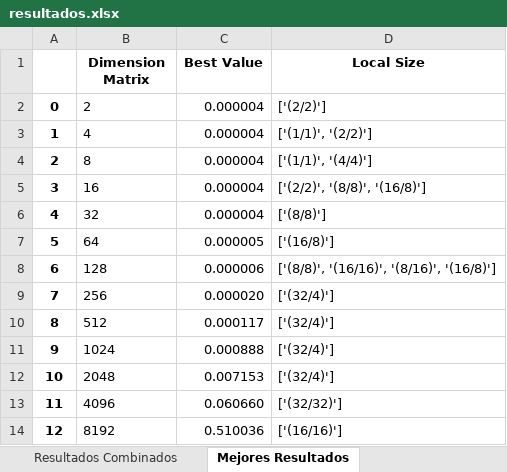
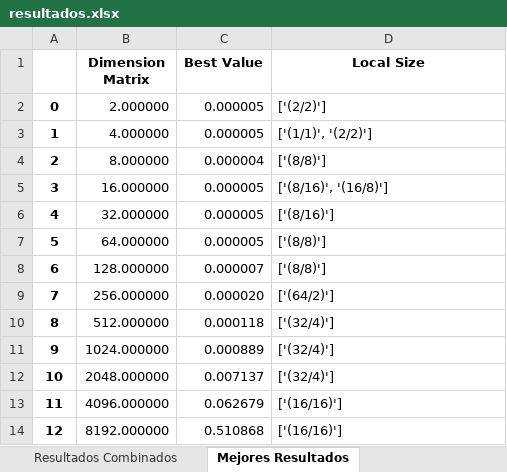
Before and after one commit to MariaOmaechevarria/OPENCL, an Excel workbook: MULTIPLICACION MATRICES/RESULTADOS/MatrixMul_kernel_localA_coallesced/resultados.xlsx, sheet Mejores Resultados, drawn as a sheet; values as stored, in another font and other column widths than the file's, no borders; the diff names each change by its address in the sheet, - before the commit and + after, or states it on an @@ line.

```diff
--- a/MULTIPLICACION MATRICES/RESULTADOS/MatrixMul_kernel_localA_coallesced/resultados.xlsx (sheet Mejores Resultados)
+++ b/MULTIPLICACION MATRICES/RESULTADOS/MatrixMul_kernel_localA_coallesced/resultados.xlsx (sheet Mejores Resultados)
-B2 (Dimension Matrix): 2
+B2 (Dimension Matrix): 2.000000
-C2:C3 (Best Value): 0.000004
+C2:C3 (Best Value): 0.000005
-B3 (Dimension Matrix): 4
+B3 (Dimension Matrix): 4.000000
-B4 (Dimension Matrix): 8
+B4 (Dimension Matrix): 8.000000
-D4 (Local Size): ['(1/1)', '(4/4)']
+D4 (Local Size): ['(8/8)']
-B5 (Dimension Matrix): 16
+B5 (Dimension Matrix): 16.000000
-C5:C6 (Best Value): 0.000004
+C5:C6 (Best Value): 0.000005
-D5 (Local Size): ['(2/2)', '(8/8)', '(16/8)']
+D5 (Local Size): ['(8/16)', '(16/8)']
-B6 (Dimension Matrix): 32
+B6 (Dimension Matrix): 32.000000
-D6 (Local Size): ['(8/8)']
+D6 (Local Size): ['(8/16)']
-B7 (Dimension Matrix): 64
+B7 (Dimension Matrix): 64.000000
-D7 (Local Size): ['(16/8)']
+D7 (Local Size): ['(8/8)']
-B8 (Dimension Matrix): 128
+B8 (Dimension Matrix): 128.000000
-C8 (Best Value): 0.000006
+C8 (Best Value): 0.000007
-D8 (Local Size): ['(8/8)', '(16/16)', '(8/16)', '(16/8)']
+D8 (Local Size): ['(8/8)']
-B9 (Dimension Matrix): 256
+B9 (Dimension Matrix): 256.000000
-D9 (Local Size): ['(32/4)']
+D9 (Local Size): ['(64/2)']
-B10 (Dimension Matrix): 512
+B10 (Dimension Matrix): 512.000000
-C10 (Best Value): 0.000117
+C10 (Best Value): 0.000118
-B11 (Dimension Matrix): 1024
+B11 (Dimension Matrix): 1024.000000
-C11 (Best Value): 0.000888
+C11 (Best Value): 0.000889
-B12 (Dimension Matrix): 2048
+B12 (Dimension Matrix): 2048.000000
-C12 (Best Value): 0.007153
+C12 (Best Value): 0.007137
-B13 (Dimension Matrix): 4096
+B13 (Dimension Matrix): 4096.000000
-C13 (Best Value): 0.060660
+C13 (Best Value): 0.062679
-D13 (Local Size): ['(32/32)']
+D13 (Local Size): ['(16/16)']
-B14 (Dimension Matrix): 8192
+B14 (Dimension Matrix): 8192.000000
-C14 (Best Value): 0.510036
+C14 (Best Value): 0.510868
```
Also changed, not shown: sheet Resultados Combinados, MULTIPLICACION MATRICES/RESULTADOS/MatrixMul_Local_Memory/resultados.xlsx, MULTIPLICACION MATRICES/RESULTADOS/MatrixMul_kernel1/resultados.xlsx, 13 other files.
